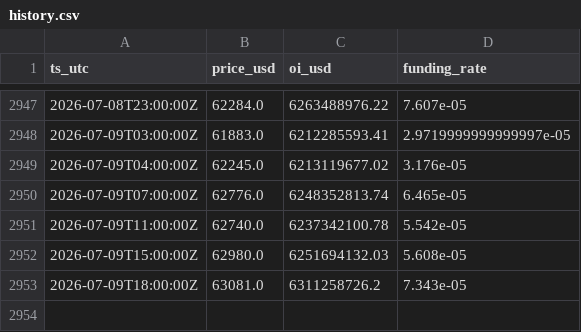
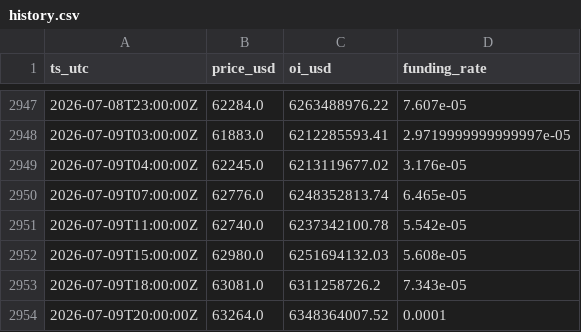
Before and after one commit to seasu/michael-burry-btc-death-piral-watch, a CSV file: docs/data/history.csv, drawn as a sheet; only a part is shown, gaps mark what is left out.

```diff
--- a/docs/data/history.csv
+++ b/docs/data/history.csv
@@ -2953 +2953,2 @@ ts_utc,price_usd,oi_usd,funding_rate
 2026-07-09T18:00:00Z,63081.0,6311258726.2,7.343e-05
+2026-07-09T20:00:00Z,63264.0,6348364007.52,0.0001
```
Also changed, not shown: data/history.csv, 2 other files.
